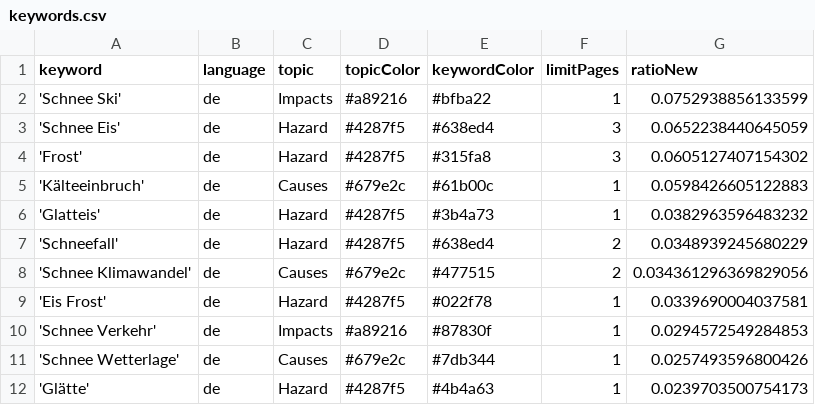
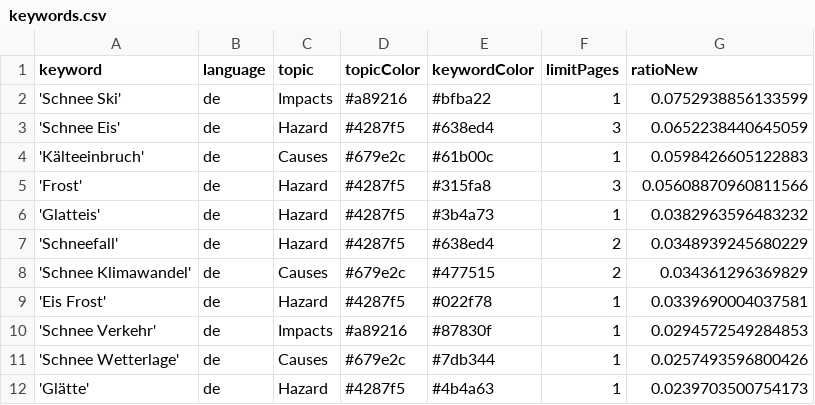
Before and after one commit to emorl-news/winterIsComing, a CSV file: keywords.csv, drawn as a sheet; only a part is shown.

Commit message:
Commit from GitHub Actions (harvest:0.0)

```diff
--- a/keywords.csv
+++ b/keywords.csv
@@ -3,7 +3,7 @@ keyword,language,topic,topicColor,keywordColor,limitPages,ratioNew
 'Schnee Eis',de,Hazard,#4287f5,#638ed4,3,0.0652238440645059
-'Frost',de,Hazard,#4287f5,#315fa8,3,0.0605127407154302
 'Kälteeinbruch',de,Causes,#679e2c,#61b00c,1,0.0598426605122883
+'Frost',de,Hazard,#4287f5,#315fa8,3,0.05608870960811566
 'Glatteis',de,Hazard,#4287f5,#3b4a73,1,0.0382963596483232
 'Schneefall',de,Hazard,#4287f5,#638ed4,2,0.0348939245680229
-'Schnee Klimawandel',de,Causes,#679e2c,#477515,2,0.034361296369829056
+'Schnee Klimawandel',de,Causes,#679e2c,#477515,2,0.034361296369829
 'Eis Frost',de,Hazard,#4287f5,#022f78,1,0.0339690004037581
```
